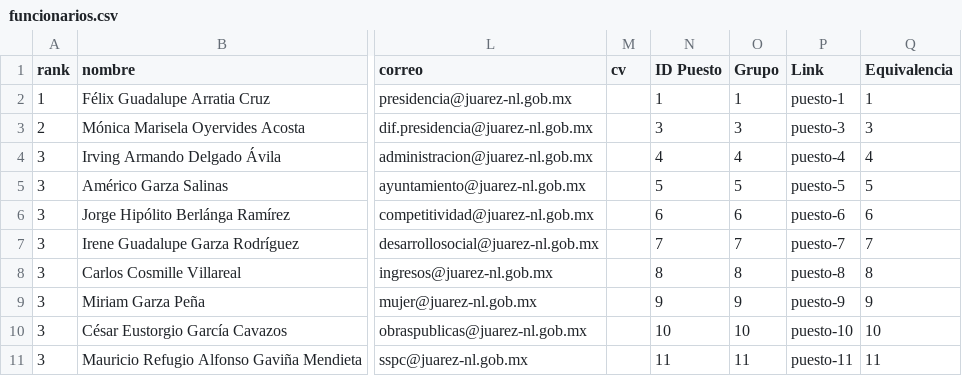
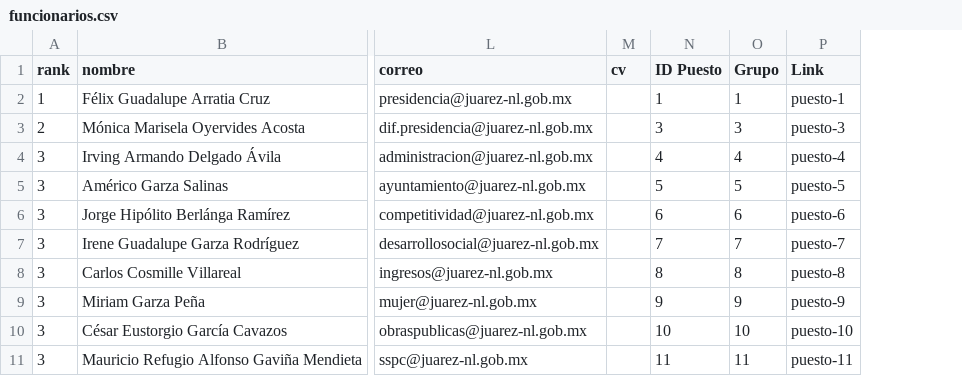
Before and after one commit to velverconsulting/soyjuarense-public, a CSV file: funcionarios.csv, drawn as a sheet; only a part is shown, gaps mark what is left out; the diff names each change by its address in the sheet, - before the commit and + after, or states it on an @@ line.

Commit message:
Updated file with CSV data from Google Sheets on 2024-11-16T03:27:52.256Z

```diff
--- a/funcionarios.csv
+++ b/funcionarios.csv
-column Q (Equivalencia), rows 2-11: 1 | 3 | 4 | 5 | 6 | 7 | 8 | 9 | 10 | 11
```
